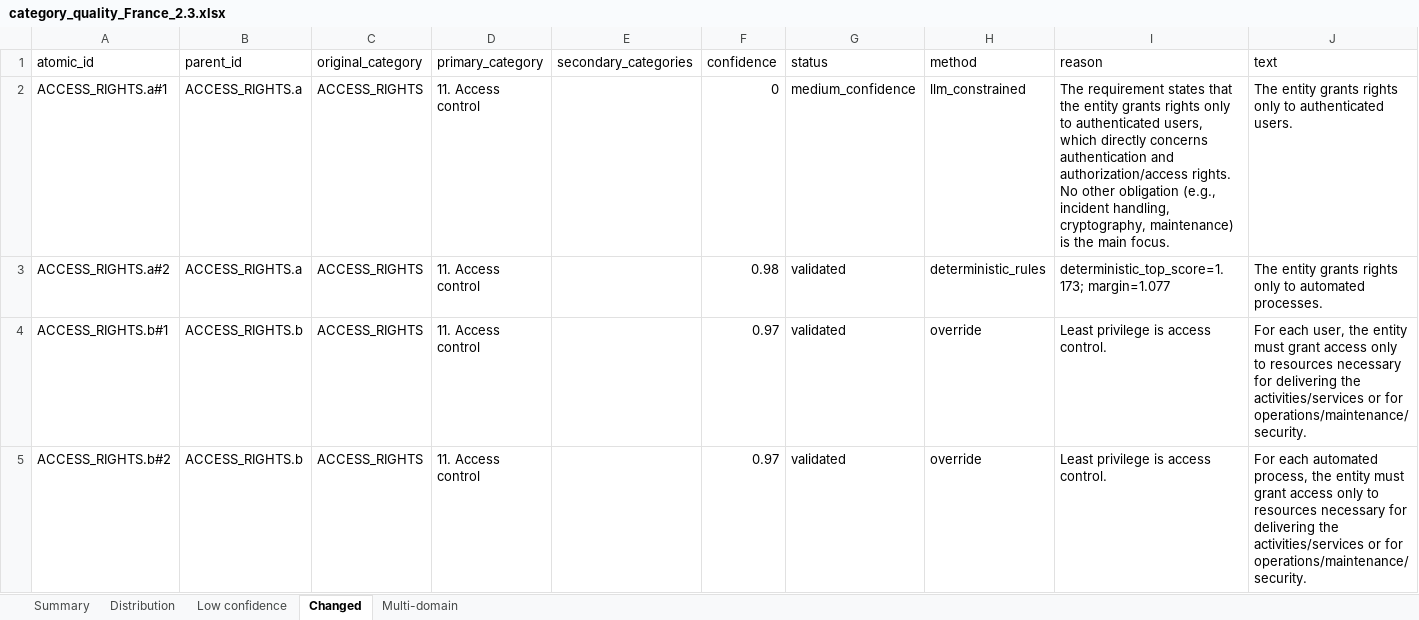
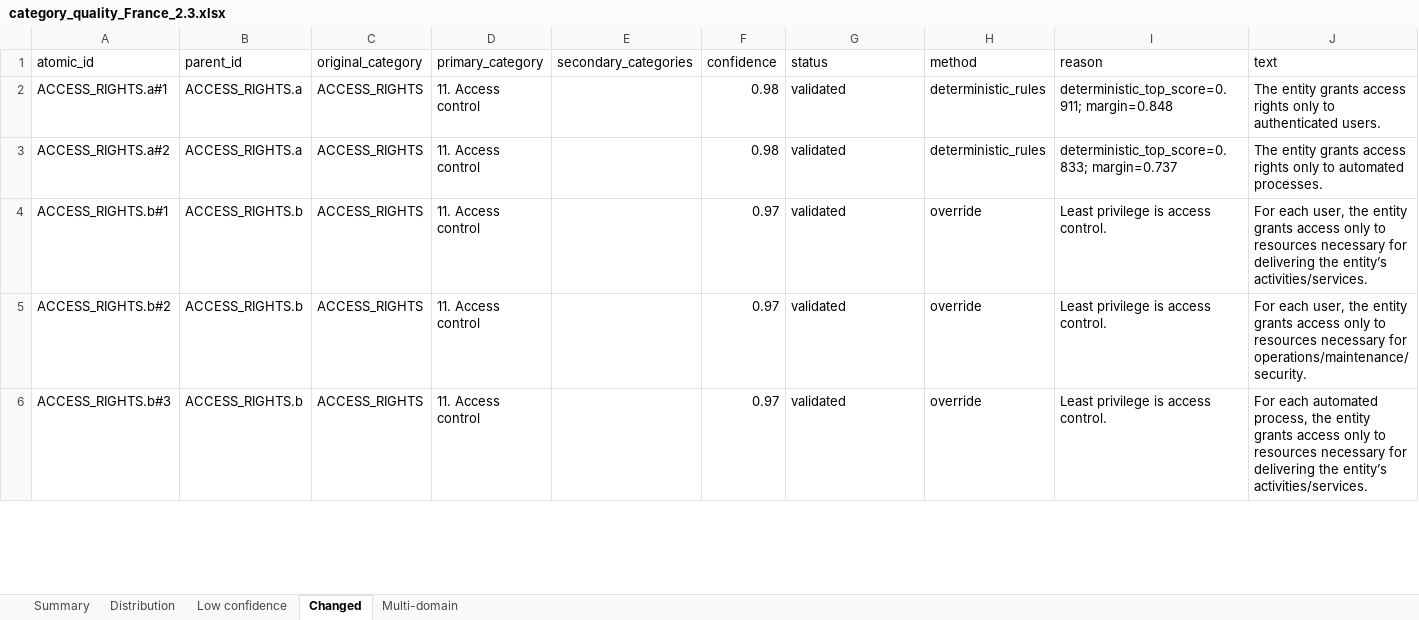
Before and after one commit to aurelienbrun-alt/Agent_mapping, an Excel workbook: reports/category_quality_France_2.3.xlsx, sheet Changed, drawn as a sheet; only a part is shown; values as stored, in another font and other column widths than the file's, no borders; the diff covers the shown part only; the diff names each change by its address in the sheet, - before the commit and + after, or states it on an @@ line.

```diff
--- a/reports/category_quality_France_2.3.xlsx (sheet Changed)
+++ b/reports/category_quality_France_2.3.xlsx (sheet Changed)
-F2 (confidence): 0
+F2 (confidence): 0.98
-G2 (status): medium_confidence
+G2 (status): validated
-H2 (method): llm_constrained
+H2 (method): deterministic_rules
-I2 (reason): The requirement states that the entity grants rights only to authenticated users, which directly concerns authentication and authorization/access rights. No other obligation (e.g., incident handling, cryptography, maintenance) is the main focus.
+I2 (reason): deterministic_top_score=0.911; margin=0.848
-J2 (text): …entity grants rights only…
+J2 (text): …entity grants access rights only…
-I3 (reason): deterministic_top_score=1.173; margin=1.077
+I3 (reason): deterministic_top_score=0.833; margin=0.737
-J3 (text): …entity grants rights only…
+J3 (text): …entity grants access rights only…
-J4 (text): …the entity must grant access only to resources necessary for delivering the activities/services or for operations/maintenance/security.
+J4 (text): …the entity grants access only to resources necessary for delivering the entity’s activities/services.
-J5 (text): For each automated process, the entity must grant access only to resources necessary for delivering the activities/services or for operations/maintenance/security.
+J5 (text): For each user, the entity grants access only to resources necessary for operations/maintenance/security.
+row 6: ACCESS_RIGHTS.b#3 | ACCESS_RIGHTS.b | ACCESS_RIGHTS | 11. Access control |  | 0.97 | validated | override | Least privilege is access control. | For each automated process, the entity grants access only to resources necessary for delivering the entity’s activities/services.
```
Also changed, not shown: 9 added rows, 10 removed rows and 394 edited cells elsewhere in this sheet, sheet Multi-domain, sheet Low confidence, sheet Distribution, sheet Summary, 47 other files.
